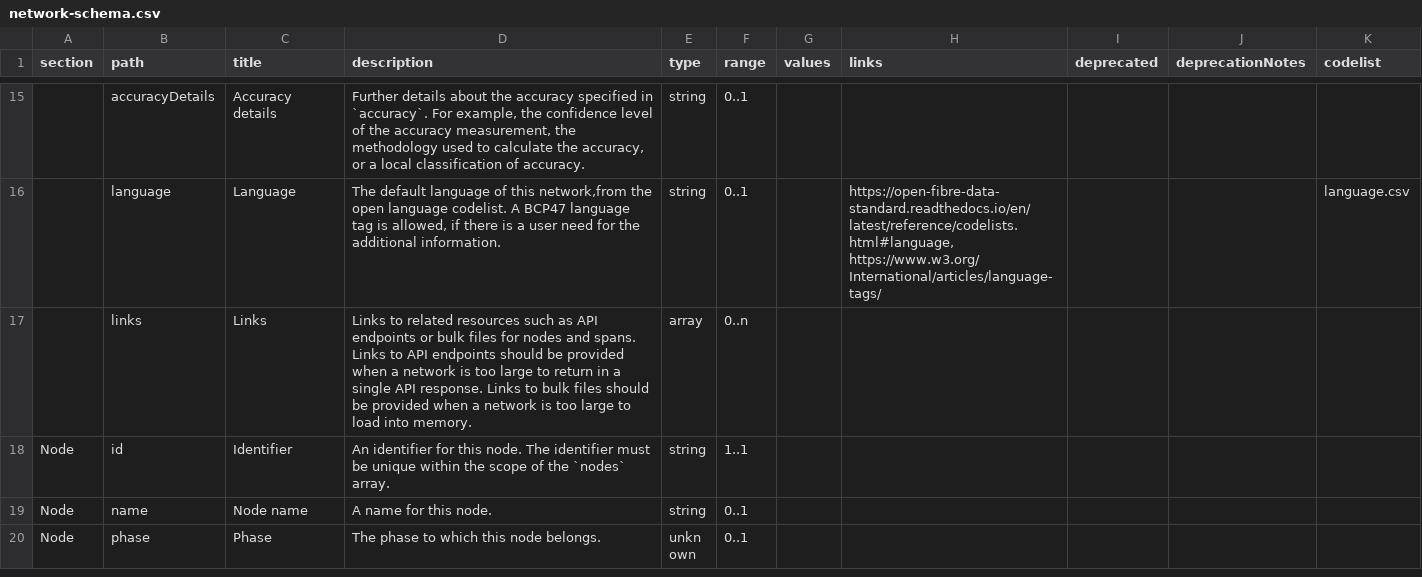
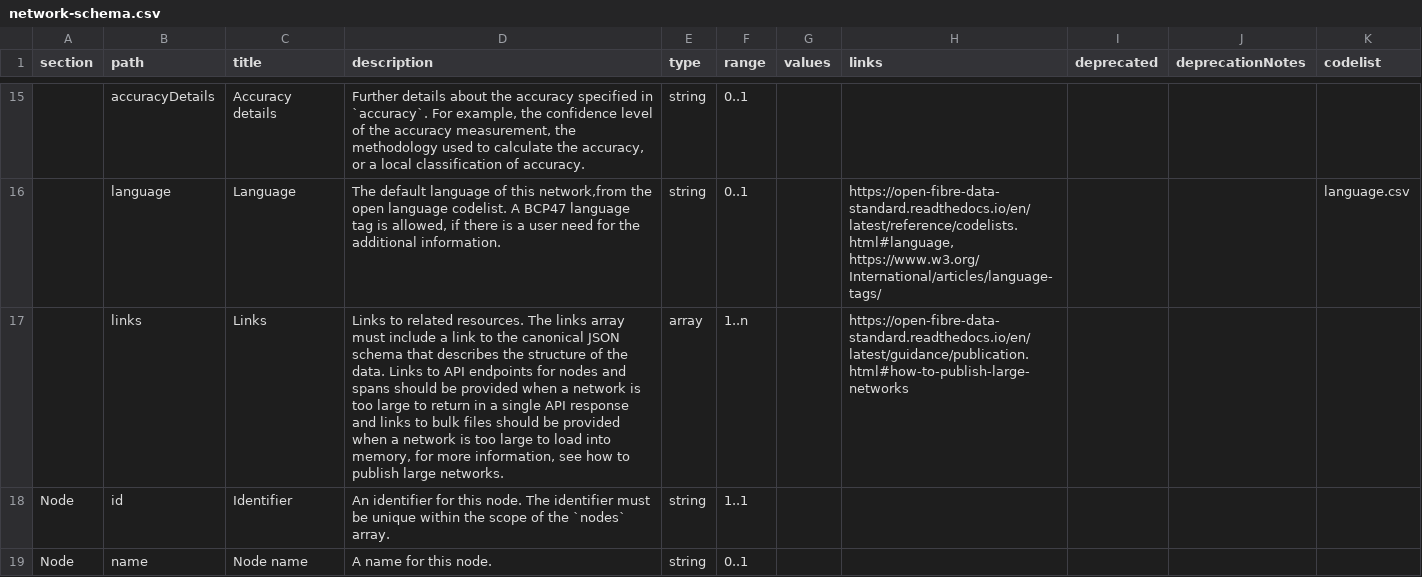
Before and after one commit to Open-Telecoms-Data/open-fibre-data-standard, a CSV file: schema/network-schema.csv, drawn as a sheet; only a part is shown, gaps mark what is left out; the shorter side is filled out with more unchanged rows; the diff names each change by its address in the sheet, - before the commit and + after, or states it on an @@ line.

Commit message:
Add a field for the version of the standard the data is published to

```diff
--- a/schema/network-schema.csv
+++ b/schema/network-schema.csv
-D17 (description): …to related resources such as API endpoints or bulk files for nodes and spans. Links to API endpoints should be provided when a network is too large to return in a single API response. Links to bulk files should be provided when a network is too large to load into memory.
+D17 (description): …to related resources. The links array must include a link to the canonical JSON schema that describes the structure of the data. Links to API endpoints for nodes and spans should be provided when a network is too large to return in a single API response and links to bulk files should be provided when a network is too large to load into memory, for more information, see how to publish large networks.
-F17 (range): 0..n
+F17 (range): 1..n
-H17 (links): (empty)
+H17 (links): https://open-fibre-data-standard.readthedocs.io/en/latest/guidance/publication.html#how-to-publish-large-networks
```
Also changed, not shown: codelists/open/linkRelationType.csv, examples/csv/nodes.csv, 9 other files.
